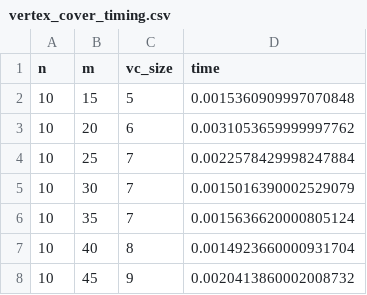
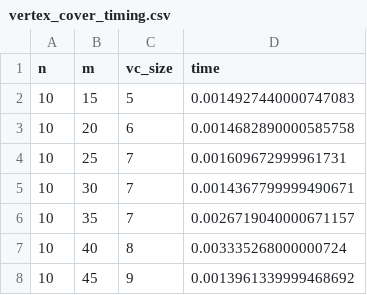
Before and after one commit to siddharth-mcs26-web/Practical-1-vertex-cover, a CSV file: vertex_cover_timing.csv, drawn as a sheet.

```diff
--- a/vertex_cover_timing.csv
+++ b/vertex_cover_timing.csv
@@ -1,8 +1,8 @@
 n,m,vc_size,time
-10,15,5,0.0015360909997070848
-10,20,6,0.0031053659999997762
-10,25,7,0.0022578429998247884
-10,30,7,0.0015016390002529079
-10,35,7,0.0015636620000805124
-10,40,8,0.0014923660000931704
-10,45,9,0.0020413860002008732
+10,15,5,0.0014927440000747083
+10,20,6,0.0014682890000585758
+10,25,7,0.001609672999961731
+10,30,7,0.0014367799999490671
+10,35,7,0.0026719040000671157
+10,40,8,0.003335268000000724
+10,45,9,0.0013961339999468692
```
Also changed, not shown: 16 other files.
